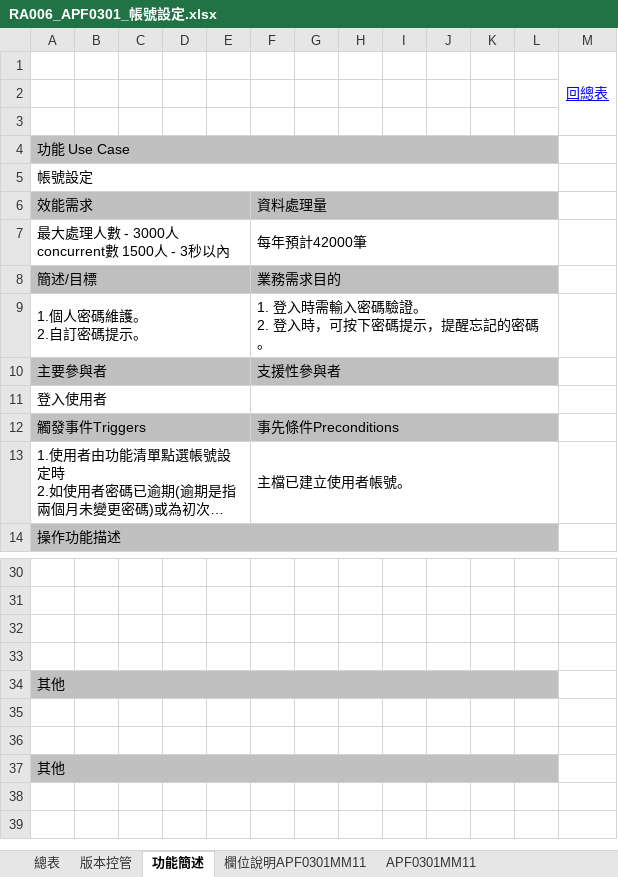
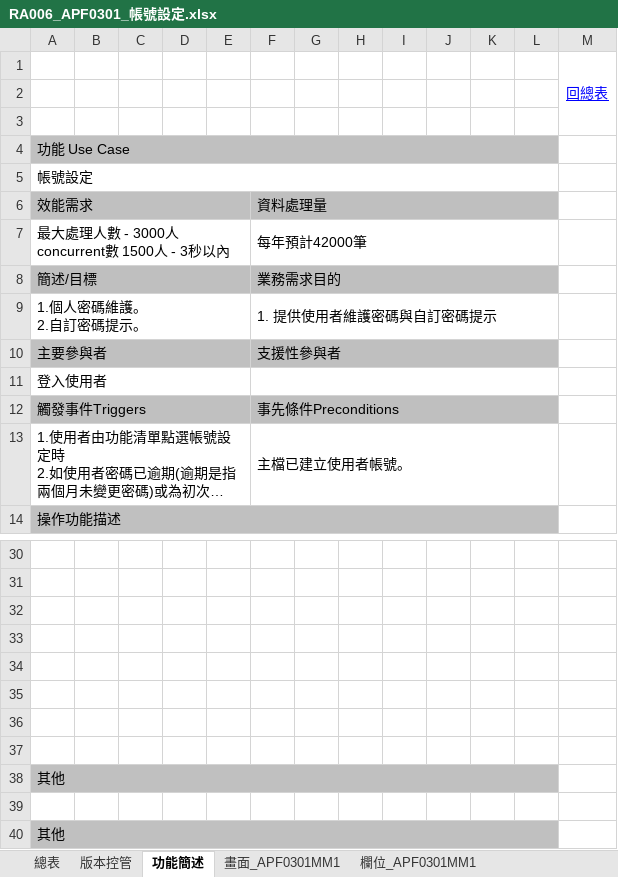
Before and after one commit to OldtreeChen/Suda3g, an Excel workbook: APF/RA006/RA006_APF0301_帳號設定.xlsx, sheet 功能簡述, drawn as a sheet; only a part is shown, gaps mark what is left out; long unchanged cells end in …; values as stored, in another font and other column widths than the file's, no borders; charts and pictures not drawn; removed rows and columns are numbered as before the commit, all else as after; ↵ is a line break in a cell; the diff names each change by its address in the sheet, - before the commit and + after, or states it on an @@ line.

```diff
--- a/APF/RA006/RA006_APF0301_帳號設定.xlsx (sheet 功能簡述)
+++ b/APF/RA006/RA006_APF0301_帳號設定.xlsx (sheet 功能簡述)
-sheet tab: 欄位說明APF0301MM11
+sheet tab: 欄位_APF0301MM1
-sheet tab: APF0301MM11
+sheet tab: 畫面_APF0301MM1
@@ sheet tab order changed: 總表 | 版本控管 | 功能簡述 | 畫面_APF0301MM1 | 欄位_APF0301MM1 @@
-F9: 1. 登入時需輸入密碼驗證。 ↵ 2. 登入時，可按下密碼提示，提醒忘記的密碼。
+F9: 1. 提供使用者維護密碼與自訂密碼提示
+row 34: (empty)
+row 35: (empty)
+row 36: (empty)
+row 37: (empty)
-B38:L38 fill: none
+B38:L38 fill: #C0C0C0
-row 35: (empty)
```
Also changed, not shown: sheet 畫面_APF0301MM1, sheet 總表, sheet 欄位_APF0301MM1, sheet 版本控管, other sheet tabs, charts or pictures, APF/RA006/RA006_APF0001_登入主畫面與框架顯示.xlsx, APF/RA006/RA006_APF0002_帳號登入認證.xlsx, 7 other files.
